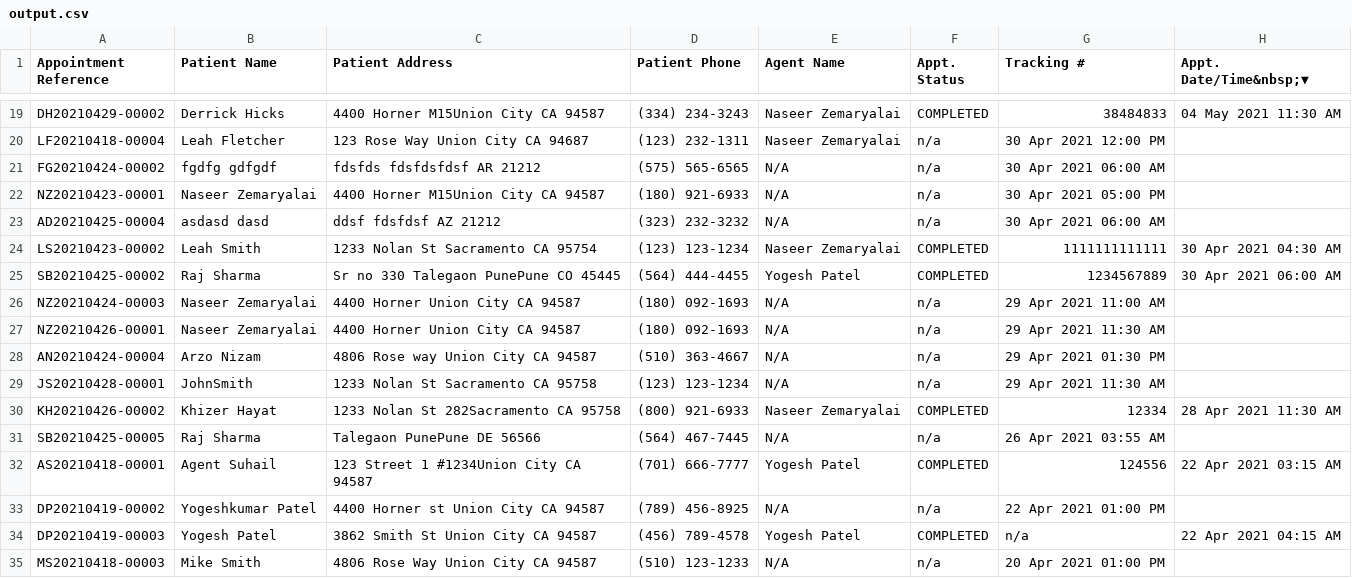
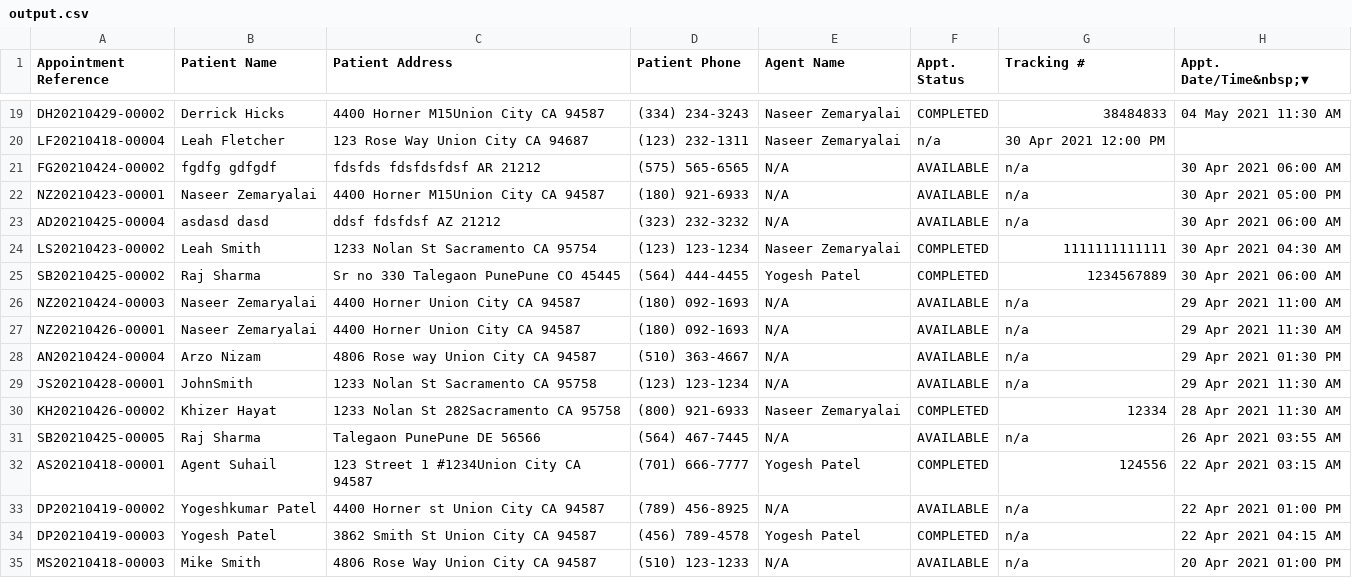
Before and after one commit to Abg4real/regex-assignment, a CSV file: output.csv, drawn as a sheet; only a part is shown, gaps mark what is left out; the diff covers the shown part only.

```diff
--- a/output.csv
+++ b/output.csv
@@ -20,16 +20,16 @@ DH20210429-00002,Derrick Hicks,4400 Horner M15Union City CA 94587,(334) 234-3243
 LF20210418-00004,Leah Fletcher,123 Rose Way Union City CA 94687,(123) 232-1311,Naseer Zemaryalai, n/a,30 Apr 2021 12:00 PM
-FG20210424-00002,fgdfg gdfgdf,fdsfds fdsfdsfdsf AR 21212,(575) 565-6565,N/A, n/a,30 Apr 2021 06:00 AM
-NZ20210423-00001,Naseer Zemaryalai,4400 Horner M15Union City CA 94587,(180) 921-6933,N/A, n/a,30 Apr 2021 05:00 PM
-AD20210425-00004,asdasd dasd,ddsf fdsfdsf AZ 21212,(323) 232-3232,N/A, n/a,30 Apr 2021 06:00 AM
+FG20210424-00002,fgdfg gdfgdf,fdsfds fdsfdsfdsf AR 21212,(575) 565-6565,N/A,AVAILABLE, n/a,30 Apr 2021 06:00 AM
+NZ20210423-00001,Naseer Zemaryalai,4400 Horner M15Union City CA 94587,(180) 921-6933,N/A,AVAILABLE, n/a,30 Apr 2021 05:00 PM
+AD20210425-00004,asdasd dasd,ddsf fdsfdsf AZ 21212,(323) 232-3232,N/A,AVAILABLE, n/a,30 Apr 2021 06:00 AM
 LS20210423-00002,Leah Smith,1233 Nolan St Sacramento CA 95754,(123) 123-1234,Naseer Zemaryalai,COMPLETED, 1111111111111,30 Apr 2021 04:30 AM
 SB20210425-00002,Raj Sharma,Sr no 330 Talegaon PunePune CO 45445,(564) 444-4455,Yogesh Patel,COMPLETED, 1234567889,30 Apr 2021 06:00 AM
-NZ20210424-00003,Naseer Zemaryalai,4400 Horner Union City CA 94587,(180) 092-1693,N/A, n/a,29 Apr 2021 11:00 AM
-NZ20210426-00001,Naseer Zemaryalai,4400 Horner Union City CA 94587,(180) 092-1693,N/A, n/a,29 Apr 2021 11:30 AM
-AN20210424-00004,Arzo Nizam,4806 Rose way Union City CA 94587,(510) 363-4667,N/A, n/a,29 Apr 2021 01:30 PM
-JS20210428-00001,JohnSmith,1233 Nolan St Sacramento CA 95758,(123) 123-1234,N/A, n/a,29 Apr 2021 11:30 AM
+NZ20210424-00003,Naseer Zemaryalai,4400 Horner Union City CA 94587,(180) 092-1693,N/A,AVAILABLE, n/a,29 Apr 2021 11:00 AM
+NZ20210426-00001,Naseer Zemaryalai,4400 Horner Union City CA 94587,(180) 092-1693,N/A,AVAILABLE, n/a,29 Apr 2021 11:30 AM
+AN20210424-00004,Arzo Nizam,4806 Rose way Union City CA 94587,(510) 363-4667,N/A,AVAILABLE, n/a,29 Apr 2021 01:30 PM
+JS20210428-00001,JohnSmith,1233 Nolan St Sacramento CA 95758,(123) 123-1234,N/A,AVAILABLE, n/a,29 Apr 2021 11:30 AM
 KH20210426-00002,Khizer Hayat,1233 Nolan St 282Sacramento CA 95758,(800) 921-6933,Naseer Zemaryalai,COMPLETED, 12334,28 Apr 2021 11:30 AM
-SB20210425-00005,Raj Sharma,Talegaon PunePune DE 56566,(564) 467-7445,N/A, n/a,26 Apr 2021 03:55 AM
+SB20210425-00005,Raj Sharma,Talegaon PunePune DE 56566,(564) 467-7445,N/A,AVAILABLE, n/a,26 Apr 2021 03:55 AM
 AS20210418-00001,Agent Suhail,123 Street 1 #1234Union City CA 94587,(701) 666-7777,Yogesh Patel,COMPLETED, 124556,22 Apr 2021 03:15 AM
-DP20210419-00002,Yogeshkumar Patel,4400 Horner st Union City CA 94587,(789) 456-8925,N/A, n/a,22 Apr 2021 01:00 PM
+DP20210419-00002,Yogeshkumar Patel,4400 Horner st Union City CA 94587,(789) 456-8925,N/A,AVAILABLE, n/a,22 Apr 2021 01:00 PM
 DP20210419-00003,Yogesh Patel,3862 Smith St Union City CA 94587,(456) 789-4578,Yogesh Patel,COMPLETED, n/a,22 Apr 2021 04:15 AM
-MS20210418-00003,Mike Smith,4806 Rose Way Union City CA 94587,(510) 123-1233,N/A, n/a,20 Apr 2021 01:00 PM
+MS20210418-00003,Mike Smith,4806 Rose Way Union City CA 94587,(510) 123-1233,N/A,AVAILABLE, n/a,20 Apr 2021 01:00 PM
```
Also changed, not shown: 27 edited cells elsewhere in this file, 1 other file.
